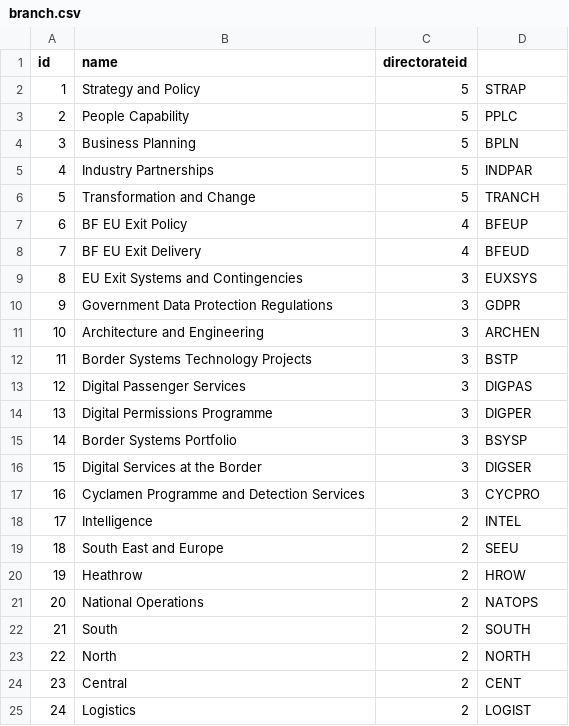
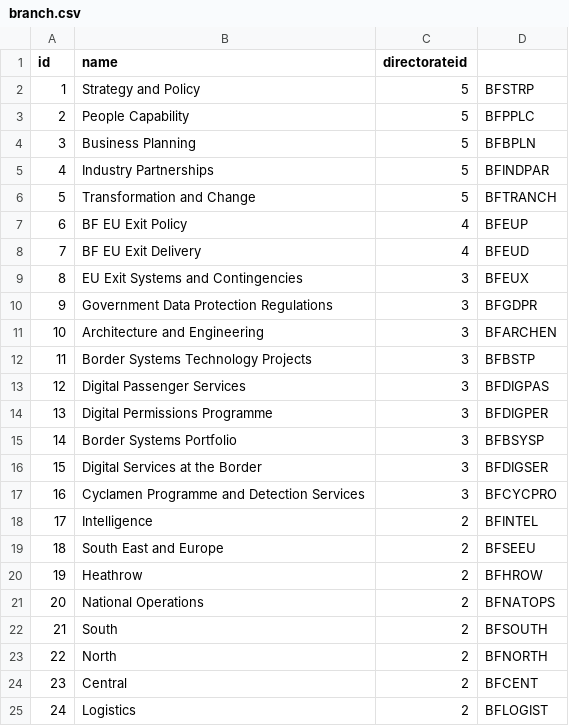
Before and after one commit to abedul1980/RefData, a CSV file: schemas/reference/bulkload/branch.csv, drawn as a sheet.

Commit message:
BAU-263 | update BF branches, adds excludes to bulkload

```diff
--- a/schemas/reference/bulkload/branch.csv
+++ b/schemas/reference/bulkload/branch.csv
@@ -1,25 +1,25 @@
 id,name,directorateid
-1,Strategy and Policy,5,STRAP
-2,People Capability,5,PPLC
-3,Business Planning,5,BPLN
-4,Industry Partnerships,5,INDPAR
-5,Transformation and Change,5,TRANCH
+1,Strategy and Policy,5,BFSTRP
+2,People Capability,5,BFPPLC
+3,Business Planning,5,BFBPLN
+4,Industry Partnerships,5,BFINDPAR
+5,Transformation and Change,5,BFTRANCH
 6,BF EU Exit Policy,4,BFEUP
 7,BF EU Exit Delivery,4,BFEUD
-8,EU Exit Systems and Contingencies,3,EUXSYS
-9,Government Data Protection Regulations,3,GDPR
-10,Architecture and Engineering,3,ARCHEN
-11,Border Systems Technology Projects,3,BSTP
-12,Digital Passenger Services,3,DIGPAS
-13,Digital Permissions Programme,3,DIGPER
-14,Border Systems Portfolio,3,BSYSP
-15,Digital Services at the Border,3,DIGSER
-16,Cyclamen Programme and Detection Services,3,CYCPRO
-17,Intelligence,2,INTEL
-18,South East and Europe,2,SEEU
-19,Heathrow,2,HROW
-20,National Operations,2,NATOPS
-21,South,2,SOUTH
-22,North,2,NORTH
-23,Central,2,CENT
-24,Logistics,2,LOGIST
+8,EU Exit Systems and Contingencies,3,BFEUX
+9,Government Data Protection Regulations,3,BFGDPR
+10,Architecture and Engineering,3,BFARCHEN
+11,Border Systems Technology Projects,3,BFBSTP
+12,Digital Passenger Services,3,BFDIGPAS
+13,Digital Permissions Programme,3,BFDIGPER
+14,Border Systems Portfolio,3,BFBSYSP
+15,Digital Services at the Border,3,BFDIGSER
+16,Cyclamen Programme and Detection Services,3,BFCYCPRO
+17,Intelligence,2,BFINTEL
+18,South East and Europe,2,BFSEEU
+19,Heathrow,2,BFHROW
+20,National Operations,2,BFNATOPS
+21,South,2,BFSOUTH
+22,North,2,BFNORTH
+23,Central,2,BFCENT
+24,Logistics,2,BFLOGIST
```
Also changed, not shown: 2 other files.
